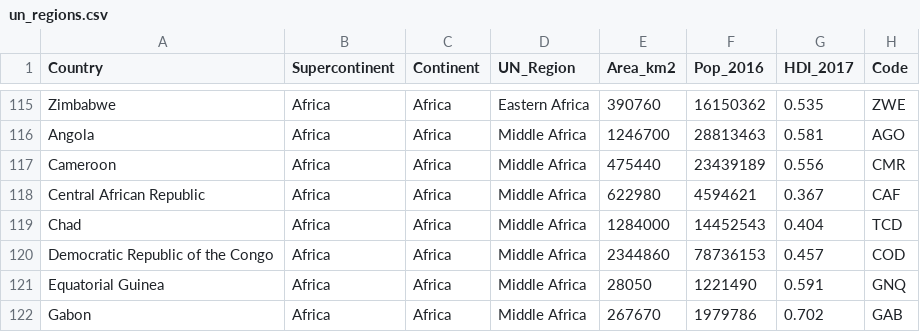
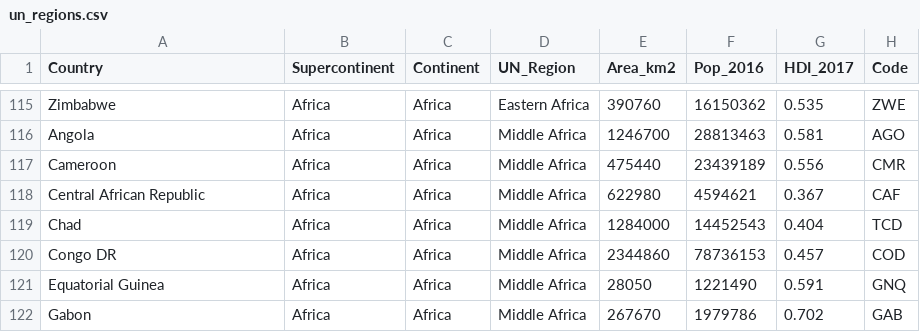
Before and after one commit to helderdarocha/DataVizWithJavaScriptBook, a CSV file: Chapter11/Data/un_regions.csv, drawn as a sheet; only a part is shown, gaps mark what is left out.

```diff
--- a/Chapter11/Data/un_regions.csv
+++ b/Chapter11/Data/un_regions.csv
@@ -119,3 +119,3 @@ Central African Republic,Africa,Africa,Middle Africa,622980,4594621,0.367,CAF
 Chad,Africa,Africa,Middle Africa,1284000,14452543,0.404,TCD
-Democratic Republic of the Congo,Africa,Africa,Middle Africa,2344860,78736153,0.457,COD
+Congo DR,Africa,Africa,Middle Africa,2344860,78736153,0.457,COD
 Equatorial Guinea,Africa,Africa,Middle Africa,28050,1221490,0.591,GNQ
```
Also changed, not shown: Chapter12/Data/migration_2017.csv, 39 other files.
